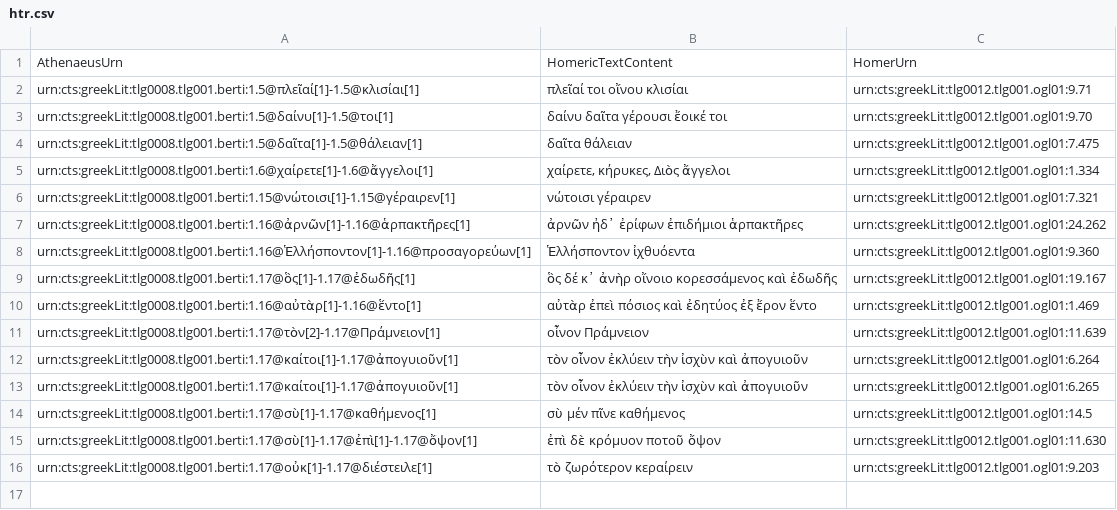
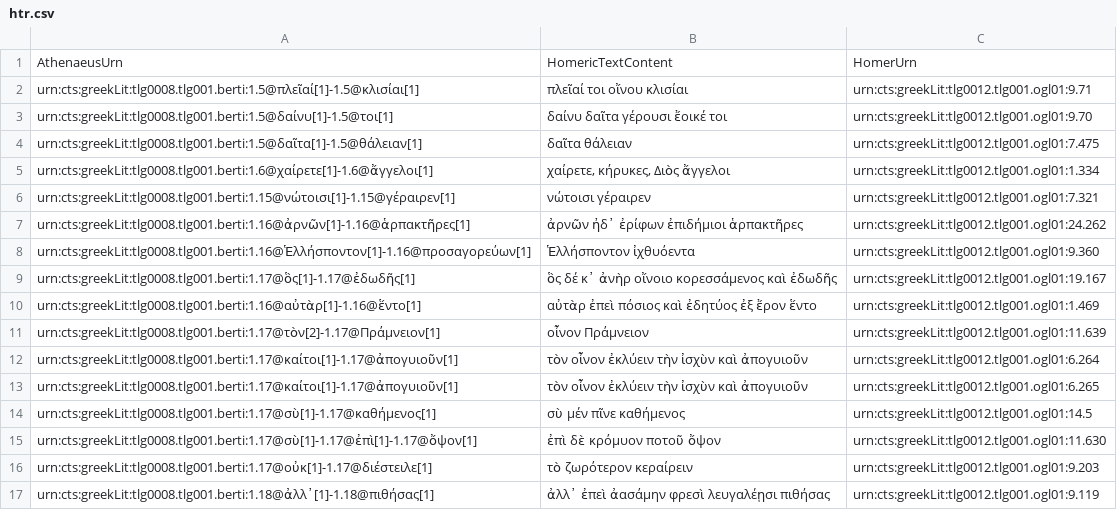
Before and after one commit to medaniel93/DigitalAthenaeus, a CSV file: homer/htr.csv, drawn as a sheet.

Commit message:
Update htr.csv

```diff
--- a/homer/htr.csv
+++ b/homer/htr.csv
@@ -16 +16,2 @@ AthenaeusUrn,HomericTextContent,HomerUrn
 "urn:cts:greekLit:tlg0008.tlg001.berti:1.17@οὐκ[1]-1.17@διέστειλε[1]","τὸ ζωρότερον κεραίρειν","urn:cts:greekLit:tlg0012.tlg001.ogl01:9.203"
+"urn:cts:greekLit:tlg0008.tlg001.berti:1.18@ἀλλ᾽[1]-1.18@πιθήσας[1]","ἀλλ᾽ ἐπεὶ ἀασάμην φρεσὶ λευγαλέῃσι πιθήσας","urn:cts:greekLit:tlg0012.tlg001.ogl01:9.119"
```
